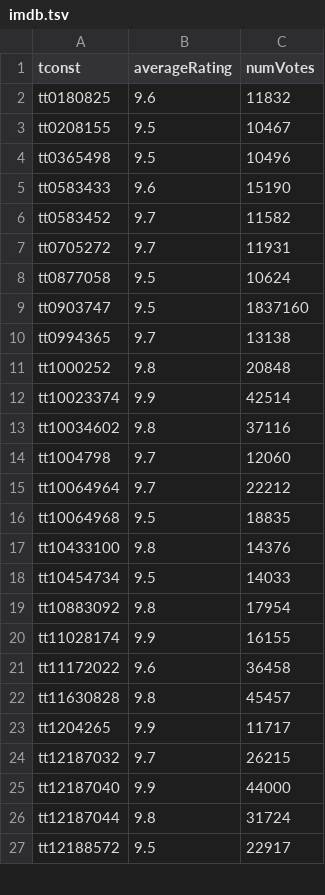
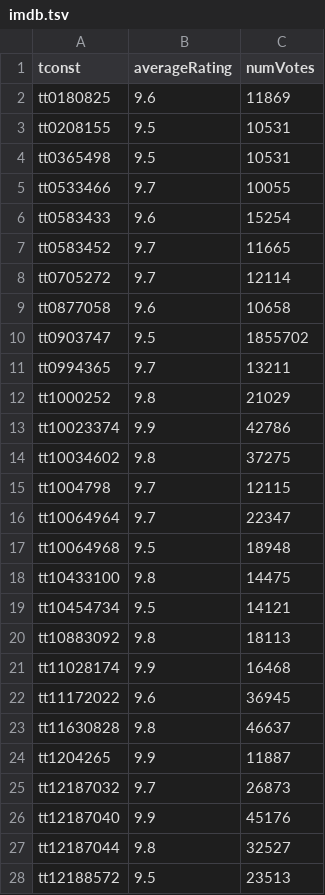
Before and after one commit to milankomaj/data, a TSV file: imdb/imdb.tsv, drawn as a sheet; only a part is shown; the diff covers the shown part only.

Commit message:
imdb

```diff
--- a/imdb/imdb.tsv
+++ b/imdb/imdb.tsv
@@ -1,27 +1,28 @@
 tconst	averageRating	numVotes
-tt0180825	9.6	11832
-tt0208155	9.5	10467
-tt0365498	9.5	10496
-tt0583433	9.6	15190
-tt0583452	9.7	11582
-tt0705272	9.7	11931
-tt0877058	9.5	10624
-tt0903747	9.5	1837160
-tt0994365	9.7	13138
-tt1000252	9.8	20848
-tt10023374	9.9	42514
-tt10034602	9.8	37116
-tt1004798	9.7	12060
-tt10064964	9.7	22212
-tt10064968	9.5	18835
-tt10433100	9.8	14376
-tt10454734	9.5	14033
-tt10883092	9.8	17954
-tt11028174	9.9	16155
-tt11172022	9.6	36458
-tt11630828	9.8	45457
-tt1204265	9.9	11717
-tt12187032	9.7	26215
-tt12187040	9.9	44000
-tt12187044	9.8	31724
-tt12188572	9.5	22917
+tt0180825	9.6	11869
+tt0208155	9.5	10531
+tt0365498	9.5	10531
+tt0533466	9.7	10055
+tt0583433	9.6	15254
+tt0583452	9.7	11665
+tt0705272	9.7	12114
+tt0877058	9.6	10658
+tt0903747	9.5	1855702
+tt0994365	9.7	13211
+tt1000252	9.8	21029
+tt10023374	9.9	42786
+tt10034602	9.8	37275
+tt1004798	9.7	12115
+tt10064964	9.7	22347
+tt10064968	9.5	18948
+tt10433100	9.8	14475
+tt10454734	9.5	14121
+tt10883092	9.8	18113
+tt11028174	9.9	16468
+tt11172022	9.6	36945
+tt11630828	9.8	46637
+tt1204265	9.9	11887
+tt12187032	9.7	26873
+tt12187040	9.9	45176
+tt12187044	9.8	32527
+tt12188572	9.5	23513
```
Also changed, not shown: 4 added rows and 130 edited cells elsewhere in this file, imdb/numVotes_6+.tsv, imdb/numVotes_6+averageRating_9+.tsv, 1 other file.
